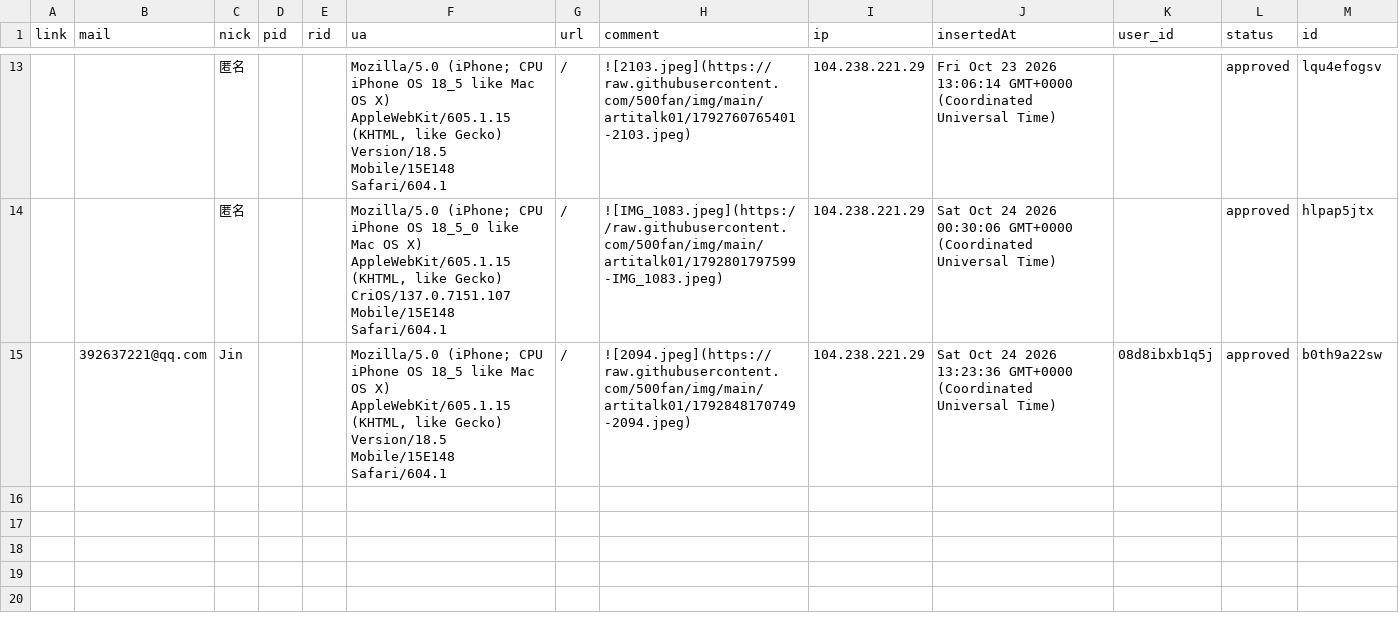
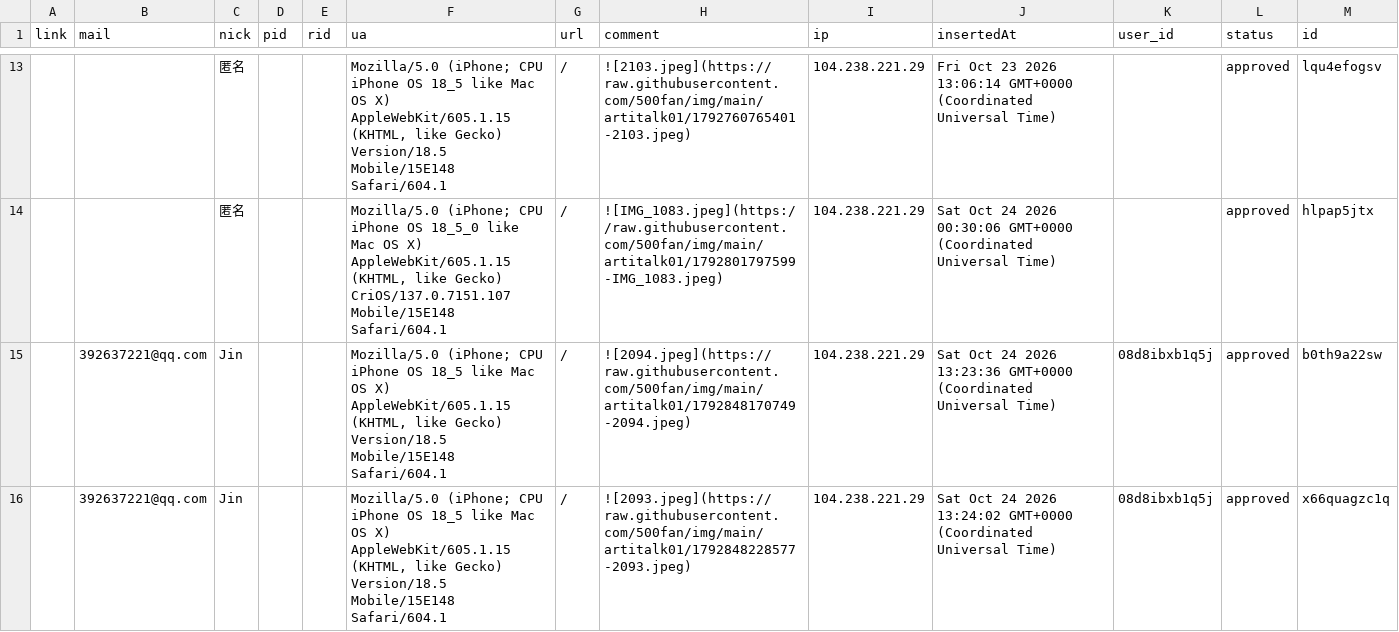
Before and after one commit to 501fan/img, a CSV file: artitalk01/Comment.csv, drawn as a sheet; only a part is shown, gaps mark what is left out; the diff names each change by its address in the sheet, - before the commit and + after, or states it on an @@ line.

Commit message:
feat(waline): update comment data

```diff
--- a/artitalk01/Comment.csv
+++ b/artitalk01/Comment.csv
+row 16:  | 392637221@qq.com | Jin |  |  | Mozilla/5.0 (iPhone; CPU iPhone OS 18_5 like Mac OS X) AppleWebKit/605.1.15 (KHTML, like Gecko) Version/18.5 Mobile/15E148 Safari/604.1 | / | ![2093.jpeg](https://raw.githubusercontent.com/500fan/img/main/artitalk01/1792848228577-2093.jpeg) | 104.238.221.29 | Sat Oct 24 2026 13:24:02 GMT+0000 (Coordinated Universal Time) | 08d8ibxb1q5j | approved | x66quagzc1q
```
